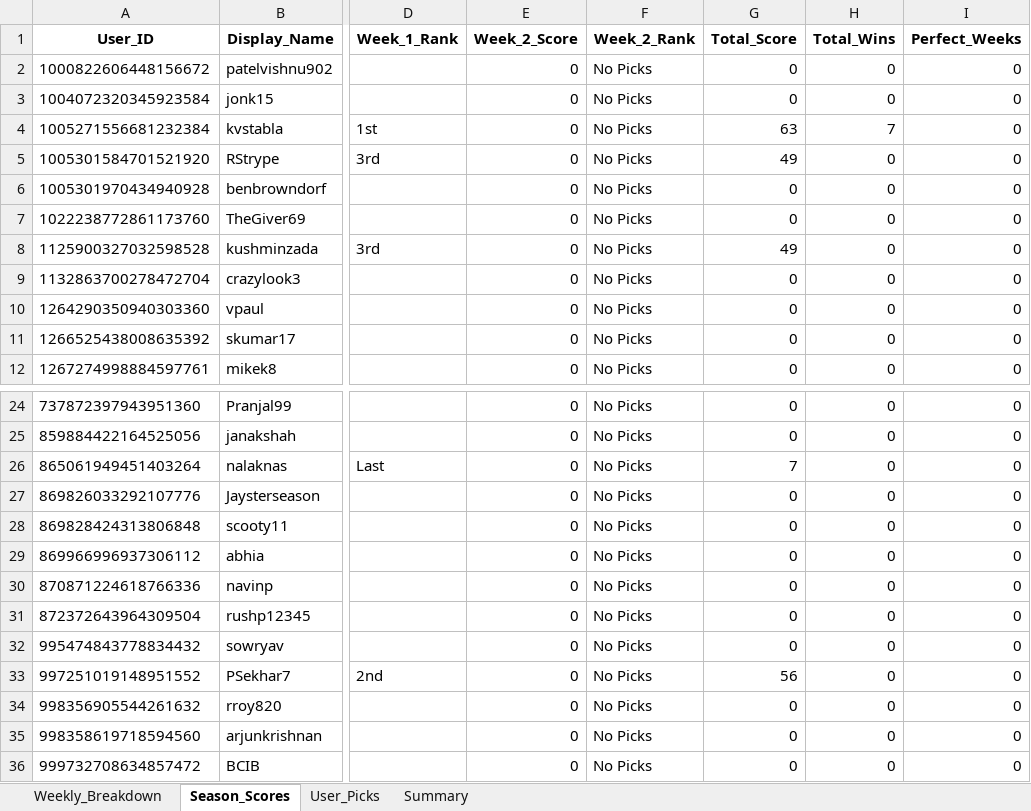
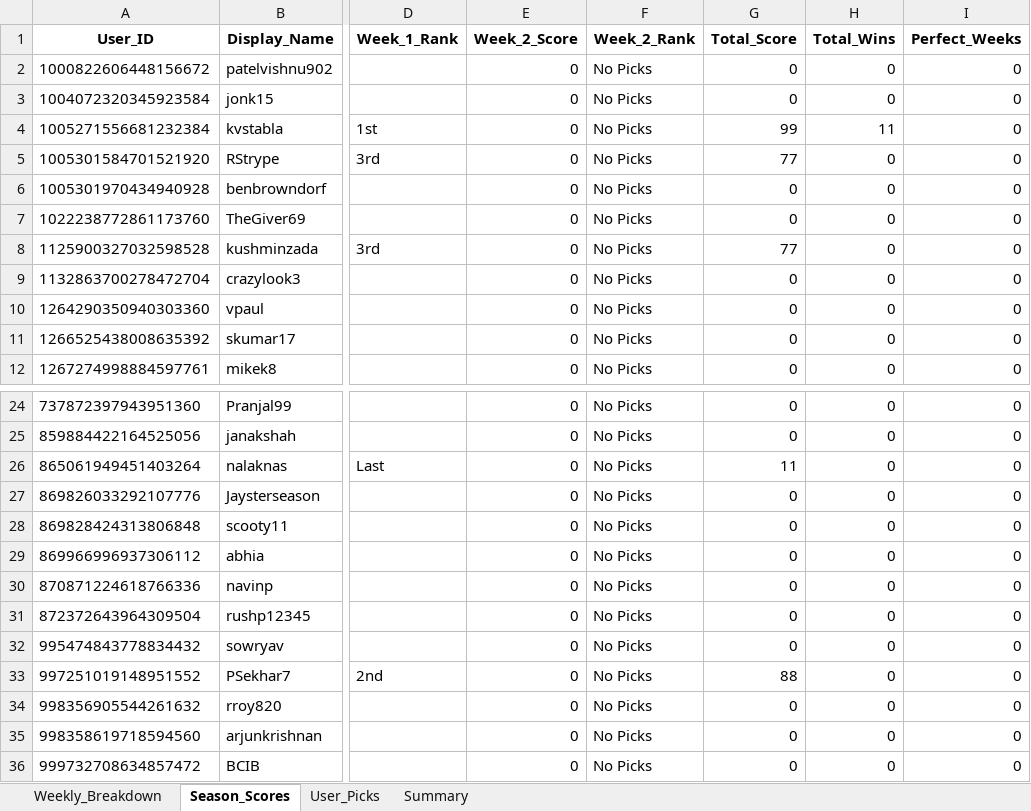
Before and after one commit to nalaknas/pickem-fantasy-automation, an Excel workbook: exports/skins_game_season_report.xlsx, sheet Season_Scores, drawn as a sheet; only a part is shown, gaps mark what is left out; values as stored, in another font and other column widths than the file's, no borders; the diff names each change by its address in the sheet, - before the commit and + after, or states it on an @@ line.

Commit message:
📊 UPDATE: Refresh export reports with latest data
- Update CSV and Excel reports with current season data
- Ensure exports are properly organized in exports/ directory
- Reports include all processed weeks and current standings

```diff
--- a/exports/skins_game_season_report.xlsx (sheet Season_Scores)
+++ b/exports/skins_game_season_report.xlsx (sheet Season_Scores)
-G4 (Total_Score): 63
+G4 (Total_Score): 99
-H4 (Total_Wins): 7
+H4 (Total_Wins): 11
-G5 (Total_Score): 49
+G5 (Total_Score): 77
-G8 (Total_Score): 49
+G8 (Total_Score): 77
-G26 (Total_Score): 7
+G26 (Total_Score): 11
-G33 (Total_Score): 56
+G33 (Total_Score): 88
```
Also changed, not shown: sheet User_Picks, sheet Summary, 1 other file.
